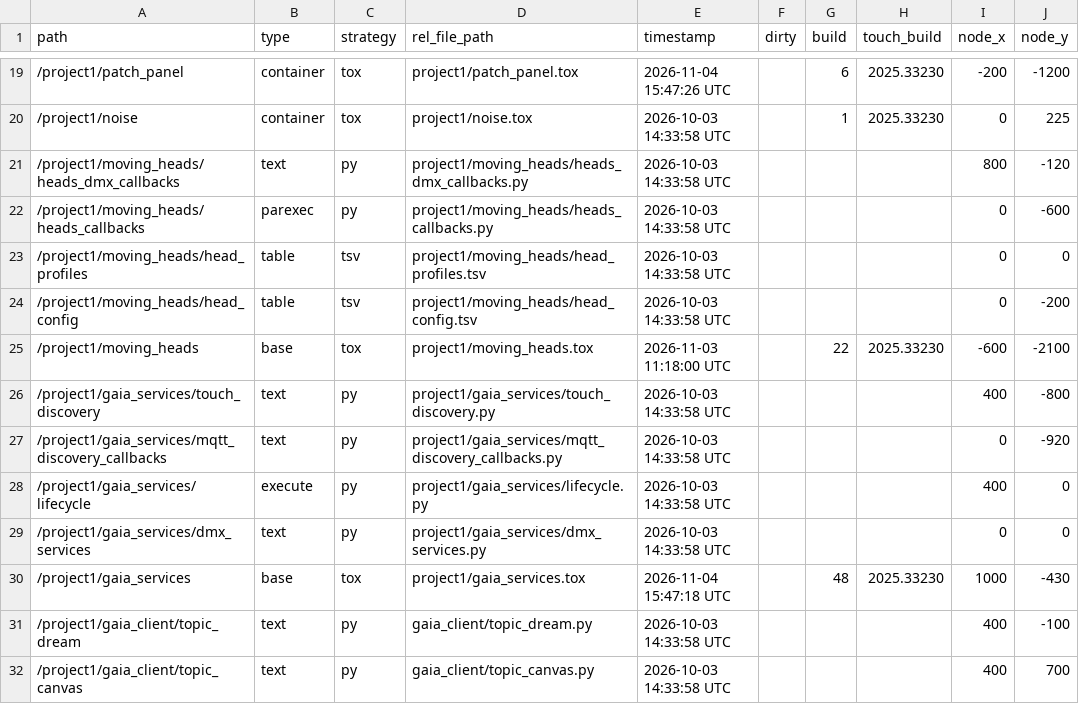
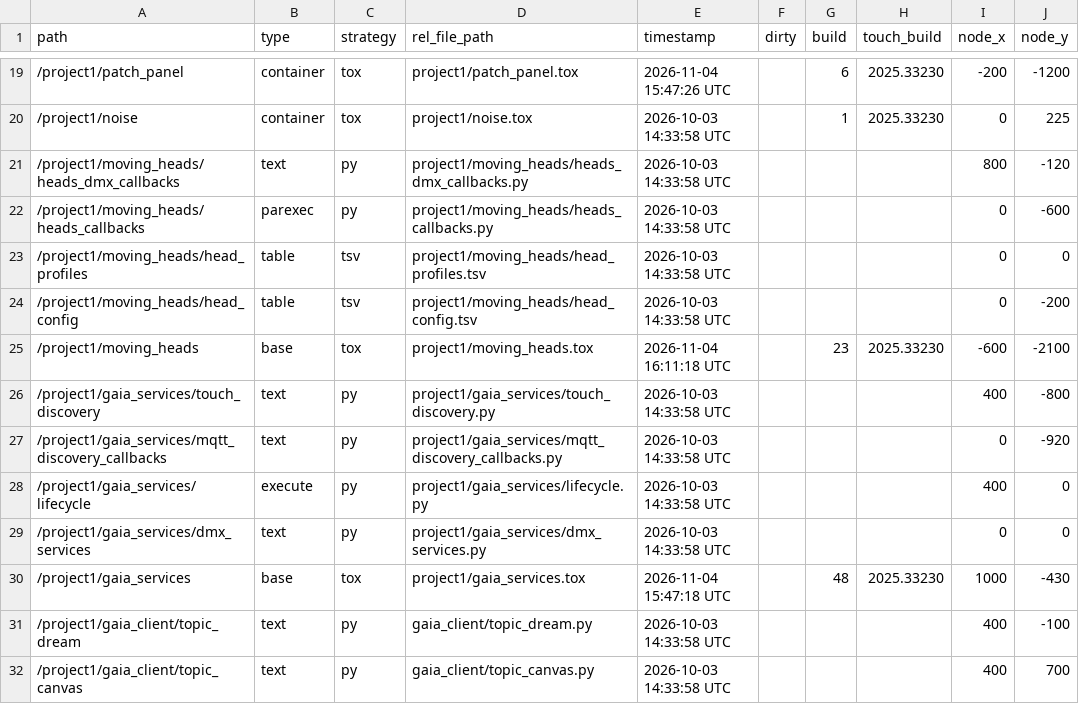
Before and after one commit to vsvisualsubstance-source/TD4DMX, a TSV file: project1/externalizations.tsv, drawn as a sheet; only a part is shown, gaps mark what is left out; the diff names each change by its address in the sheet, - before the commit and + after, or states it on an @@ line.

```diff
--- a/project1/externalizations.tsv
+++ b/project1/externalizations.tsv
-E25 (timestamp): 2026-11-03 11:18:00 UTC
+E25 (timestamp): 2026-11-04 16:11:18 UTC
-G25 (build): 22
+G25 (build): 23
```
Also changed, not shown: 6 other files.
